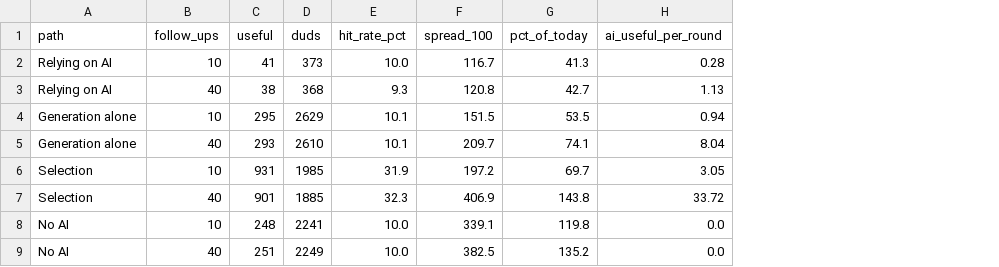
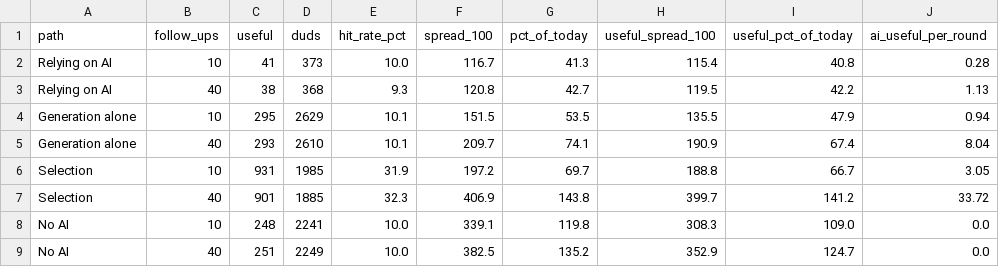
Before and after one commit to derekjharmon/selection-absorption-exploration, a CSV file: sim/tables/tableA3_summary.csv, drawn as a sheet; the diff names each change by its address in the sheet, - before the commit and + after, or states it on an @@ line.

```diff
--- a/sim/tables/tableA3_summary.csv
+++ b/sim/tables/tableA3_summary.csv
+column H (useful_spread_100), rows 2-9: 115.4 | 119.5 | 135.5 | 190.9 | 188.8 | 399.7 | 308.3 | 352.9
+column I (useful_pct_of_today), rows 2-9: 40.8 | 42.2 | 47.9 | 67.4 | 66.7 | 141.2 | 109.0 | 124.7
```
Also changed, not shown: 9 other files.
